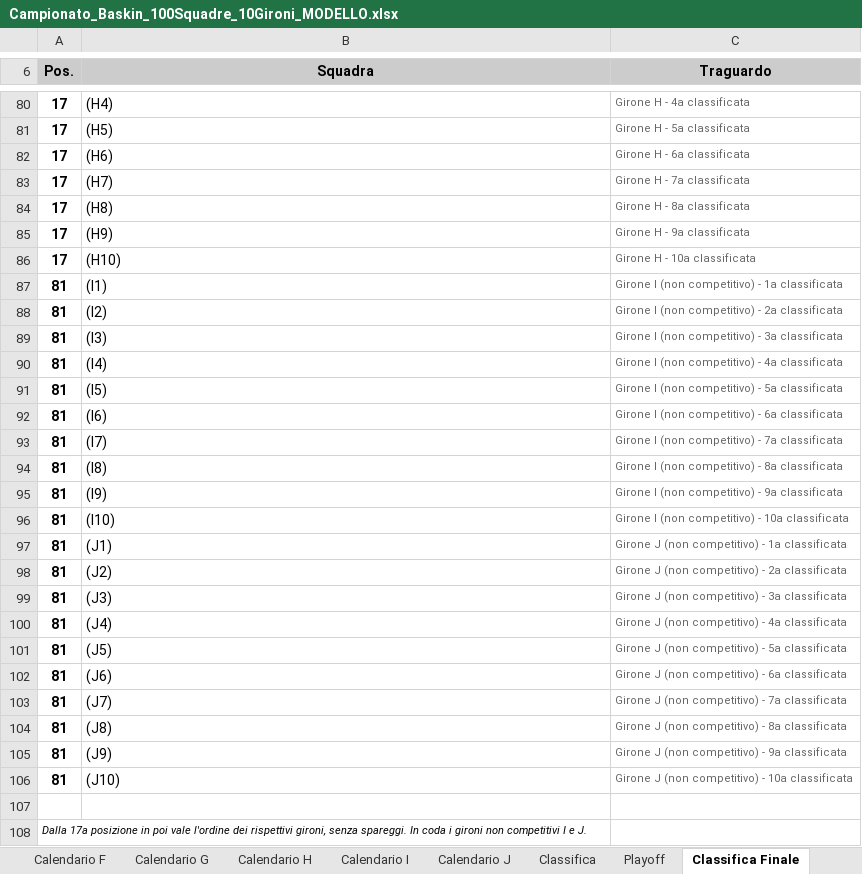
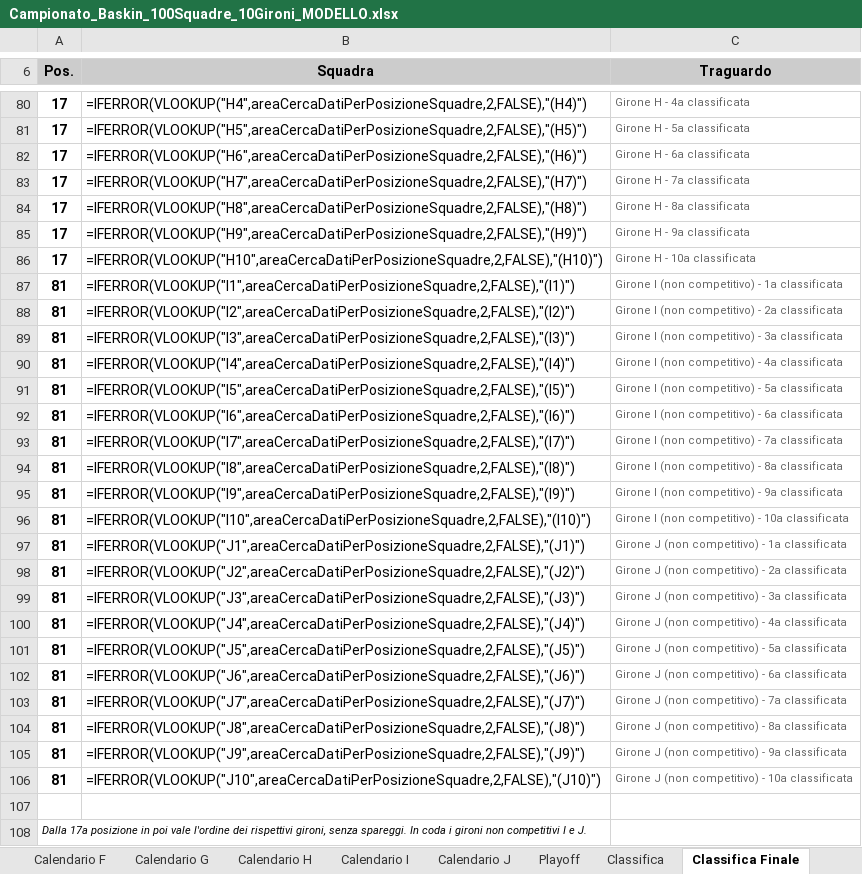
Before and after one commit to UncleDan/classifica-basket-baskin-excel, an Excel workbook: Campionato_Baskin_100Squadre_10Gironi_MODELLO.xlsx, sheet Classifica Finale, drawn as a sheet; only a part is shown, gaps mark what is left out; values as stored, in another font and other column widths than the file's, no borders; formulas without a stored value are shown as written; the diff covers the shown part only; the diff names each change by its address in the sheet, - before the commit and + after, or states it on an @@ line.

```diff
--- a/Campionato_Baskin_100Squadre_10Gironi_MODELLO.xlsx (sheet Classifica Finale)
+++ b/Campionato_Baskin_100Squadre_10Gironi_MODELLO.xlsx (sheet Classifica Finale)
@@ sheet tab order changed: Calendario F | Calendario G | Calendario H | Calendario I | Calendario J | Playoff | Classifica | Classifica Finale @@
-B80 (Squadra): (H4)
+B80 (Squadra): =IFERROR(VLOOKUP("H4",areaCercaDatiPerPosizioneSquadre,2,FALSE),"(H4)")
-B81 (Squadra): (H5)
+B81 (Squadra): =IFERROR(VLOOKUP("H5",areaCercaDatiPerPosizioneSquadre,2,FALSE),"(H5)")
-B82 (Squadra): (H6)
+B82 (Squadra): =IFERROR(VLOOKUP("H6",areaCercaDatiPerPosizioneSquadre,2,FALSE),"(H6)")
-B83 (Squadra): (H7)
+B83 (Squadra): =IFERROR(VLOOKUP("H7",areaCercaDatiPerPosizioneSquadre,2,FALSE),"(H7)")
-B84 (Squadra): (H8)
+B84 (Squadra): =IFERROR(VLOOKUP("H8",areaCercaDatiPerPosizioneSquadre,2,FALSE),"(H8)")
-B85 (Squadra): (H9)
+B85 (Squadra): =IFERROR(VLOOKUP("H9",areaCercaDatiPerPosizioneSquadre,2,FALSE),"(H9)")
-B86 (Squadra): (H10)
+B86 (Squadra): =IFERROR(VLOOKUP("H10",areaCercaDatiPerPosizioneSquadre,2,FALSE),"(H10)")
-B87 (Squadra): (I1)
+B87 (Squadra): =IFERROR(VLOOKUP("I1",areaCercaDatiPerPosizioneSquadre,2,FALSE),"(I1)")
-B88 (Squadra): (I2)
+B88 (Squadra): =IFERROR(VLOOKUP("I2",areaCercaDatiPerPosizioneSquadre,2,FALSE),"(I2)")
-B89 (Squadra): (I3)
+B89 (Squadra): =IFERROR(VLOOKUP("I3",areaCercaDatiPerPosizioneSquadre,2,FALSE),"(I3)")
-B90 (Squadra): (I4)
+B90 (Squadra): =IFERROR(VLOOKUP("I4",areaCercaDatiPerPosizioneSquadre,2,FALSE),"(I4)")
-B91 (Squadra): (I5)
+B91 (Squadra): =IFERROR(VLOOKUP("I5",areaCercaDatiPerPosizioneSquadre,2,FALSE),"(I5)")
-B92 (Squadra): (I6)
+B92 (Squadra): =IFERROR(VLOOKUP("I6",areaCercaDatiPerPosizioneSquadre,2,FALSE),"(I6)")
-B93 (Squadra): (I7)
+B93 (Squadra): =IFERROR(VLOOKUP("I7",areaCercaDatiPerPosizioneSquadre,2,FALSE),"(I7)")
-B94 (Squadra): (I8)
+B94 (Squadra): =IFERROR(VLOOKUP("I8",areaCercaDatiPerPosizioneSquadre,2,FALSE),"(I8)")
-B95 (Squadra): (I9)
+B95 (Squadra): =IFERROR(VLOOKUP("I9",areaCercaDatiPerPosizioneSquadre,2,FALSE),"(I9)")
-B96 (Squadra): (I10)
+B96 (Squadra): =IFERROR(VLOOKUP("I10",areaCercaDatiPerPosizioneSquadre,2,FALSE),"(I10)")
-B97 (Squadra): (J1)
+B97 (Squadra): =IFERROR(VLOOKUP("J1",areaCercaDatiPerPosizioneSquadre,2,FALSE),"(J1)")
-B98 (Squadra): (J2)
+B98 (Squadra): =IFERROR(VLOOKUP("J2",areaCercaDatiPerPosizioneSquadre,2,FALSE),"(J2)")
-B99 (Squadra): (J3)
+B99 (Squadra): =IFERROR(VLOOKUP("J3",areaCercaDatiPerPosizioneSquadre,2,FALSE),"(J3)")
-B100 (Squadra): (J4)
+B100 (Squadra): =IFERROR(VLOOKUP("J4",areaCercaDatiPerPosizioneSquadre,2,FALSE),"(J4)")
-B101 (Squadra): (J5)
+B101 (Squadra): =IFERROR(VLOOKUP("J5",areaCercaDatiPerPosizioneSquadre,2,FALSE),"(J5)")
-B102 (Squadra): (J6)
+B102 (Squadra): =IFERROR(VLOOKUP("J6",areaCercaDatiPerPosizioneSquadre,2,FALSE),"(J6)")
-B103 (Squadra): (J7)
+B103 (Squadra): =IFERROR(VLOOKUP("J7",areaCercaDatiPerPosizioneSquadre,2,FALSE),"(J7)")
-B104 (Squadra): (J8)
+B104 (Squadra): =IFERROR(VLOOKUP("J8",areaCercaDatiPerPosizioneSquadre,2,FALSE),"(J8)")
-B105 (Squadra): (J9)
+B105 (Squadra): =IFERROR(VLOOKUP("J9",areaCercaDatiPerPosizioneSquadre,2,FALSE),"(J9)")
-B106 (Squadra): (J10)
+B106 (Squadra): =IFERROR(VLOOKUP("J10",areaCercaDatiPerPosizioneSquadre,2,FALSE),"(J10)")
```
Also changed, not shown: 1 added row, 1 removed row, 74 edited cells and merged cells elsewhere in this sheet, sheet Campionato, sheet DESIGNAZIONI, sheet Calendario.ics, sheet Classifica, sheet Calendario A, sheet Calendario B, 12 more sheets, formulas that keep their value, hidden cells, 2 other files.
